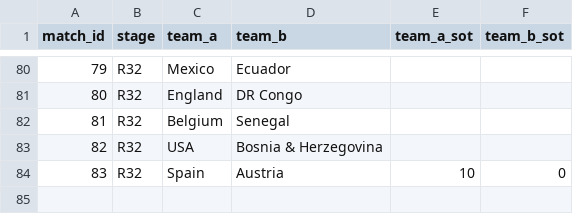
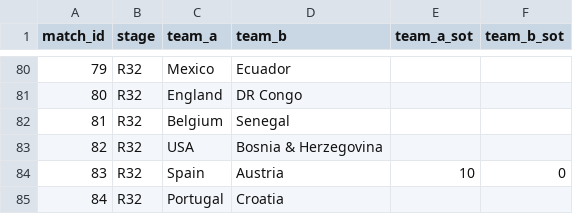
Before and after one commit to Godfrey811/wc2026friends, a CSV file: data/matches.csv, drawn as a sheet; only a part is shown, gaps mark what is left out; the diff names each change by its address in the sheet, - before the commit and + after, or states it on an @@ line.

```diff
--- a/data/matches.csv
+++ b/data/matches.csv
+row 85: 84 | R32 | Portugal | Croatia
```
Also changed, not shown: data/fixtures.csv, data/goals.csv, 1 other file.
